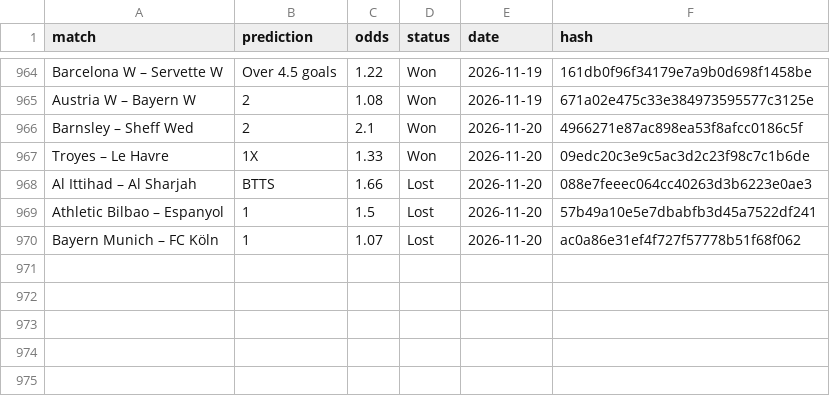
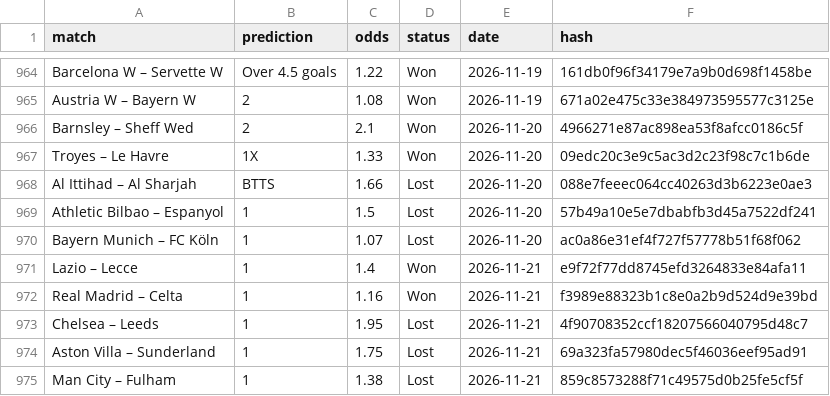
Before and after one commit to dchumari/bet-history, a CSV file: data/finished_bets.csv, drawn as a sheet; only a part is shown, gaps mark what is left out; the diff names each change by its address in the sheet, - before the commit and + after, or states it on an @@ line.

```diff
--- a/data/finished_bets.csv
+++ b/data/finished_bets.csv
+row 971: Lazio – Lecce | 1 | 1.4 | Won | 2026-11-21 | e9f72f77dd8745efd3264833e84afa11
+row 972: Real Madrid – Celta | 1 | 1.16 | Won | 2026-11-21 | f3989e88323b1c8e0a2b9d524d9e39bd
+row 973: Chelsea – Leeds | 1 | 1.95 | Lost | 2026-11-21 | 4f90708352ccf18207566040795d48c7
+row 974: Aston Villa – Sunderland | 1 | 1.75 | Lost | 2026-11-21 | 69a323fa57980dec5f46036eef95ad91
+row 975: Man City – Fulham | 1 | 1.38 | Lost | 2026-11-21 | 859c8573288f71c49575d0b25fe5cf5f
```
Also changed, not shown: 1 other file.
